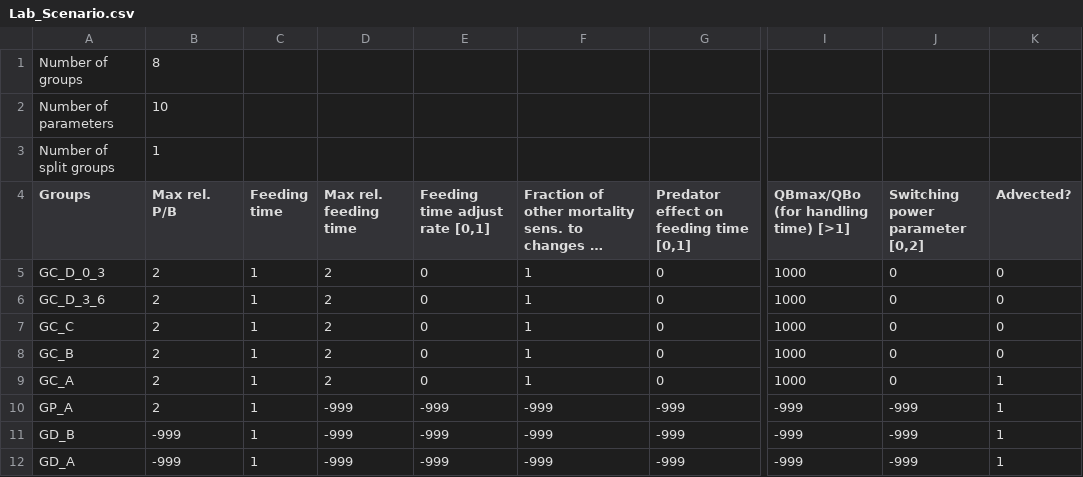
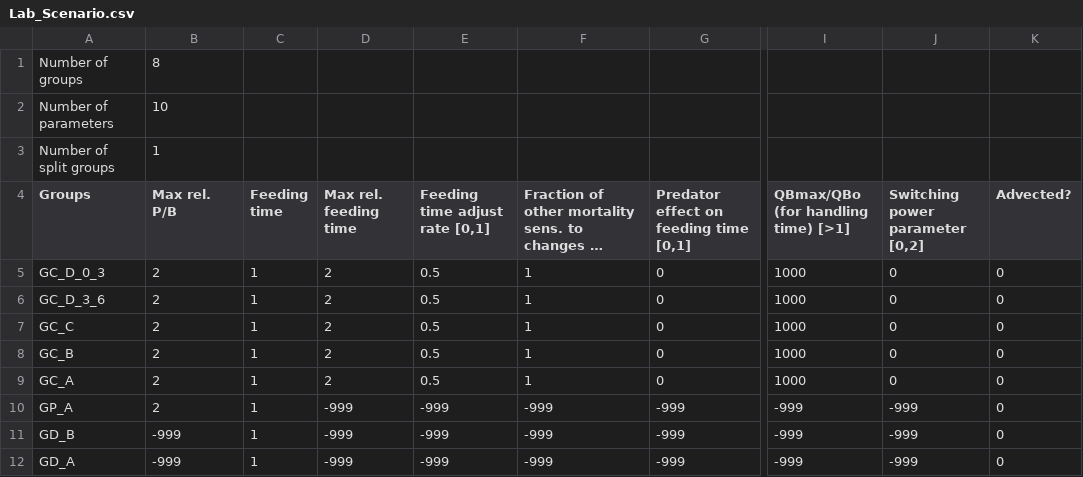
Before and after one commit to sacastiblancob/EWE-F, a CSV file: Telemac-coupling/case/Lab_Scenario.csv, drawn as a sheet; only a part is shown, gaps mark what is left out; long unchanged cells end in …; the diff names each change by its address in the sheet, - before the commit and + after, or states it on an @@ line.

Commit message:
Temporal_coupling

```diff
--- a/Telemac-coupling/case/Lab_Scenario.csv
+++ b/Telemac-coupling/case/Lab_Scenario.csv
-E5:E9 (Feeding time adjust rate [0,1]): 0
+E5:E9 (Feeding time adjust rate [0,1]): 0.5
-K9:K12 (Advected?): 1
+K9:K12 (Advected?): 0
```
Also changed, not shown: ecosim1-f/testcases/Lab/Lab_Scenario.csv, 35 other files.
